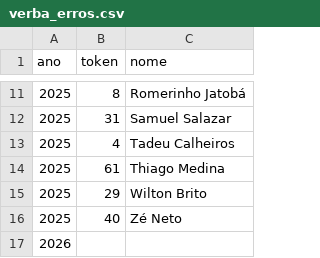
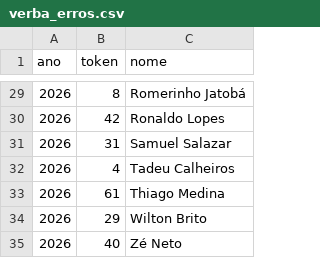
Before and after one commit to jflaloux/contas-do-poder, a CSV file: dados/municipios/recife/verba_erros.csv, drawn as a sheet; only a part is shown, gaps mark what is left out; the diff covers the shown part only.

```diff
--- a/dados/municipios/recife/verba_erros.csv
+++ b/dados/municipios/recife/verba_erros.csv
@@ -11,7 +29,7 @@ ano,token,nome
-2025,8,Romerinho Jatobá
-2025,31,Samuel Salazar
-2025,4,Tadeu Calheiros
-2025,61,Thiago Medina
-2025,29,Wilton Brito
-2025,40,Zé Neto
-2026,,
+2026,8,Romerinho Jatobá
+2026,42,Ronaldo Lopes
+2026,31,Samuel Salazar
+2026,4,Tadeu Calheiros
+2026,61,Thiago Medina
+2026,29,Wilton Brito
+2026,40,Zé Neto
```
Also changed, not shown: 18 added rows and 9 edited cells elsewhere in this file, dados/municipios/recife/folha_vereadores.csv, 26 other files.
